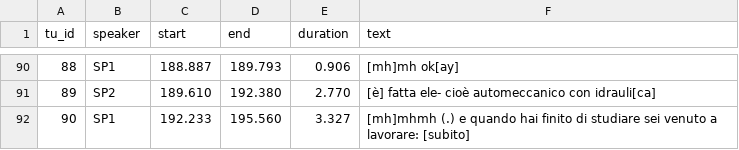
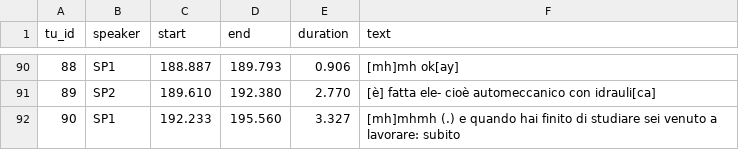
Before and after one commit to LaboratorioSperimentale/asr-assisted-transcription, a CSV file: data/csv_puliti/03_StraParlaB.csv, drawn as a sheet; only a part is shown, gaps mark what is left out.

```diff
--- a/data/csv_puliti/03_StraParlaB.csv
+++ b/data/csv_puliti/03_StraParlaB.csv
@@ -91,2 +91,2 @@ tu_id	speaker	start	end	duration	text
 89	SP2	189.610	192.380	2.770	[è] fatta ele- cioè automeccanico con idrauli[ca]
-90	SP1	192.233	195.560	3.327	[mh]mhmh (.) e quando hai finito di studiare sei venuto a lavorare: [subito]
+90	SP1	192.233	195.560	3.327	[mh]mhmh (.) e quando hai finito di studiare sei venuto a lavorare: subito
```
Also changed, not shown: data/csv_puliti/03_StraParlaC.csv, data/error_types.csv, 40 other files.
